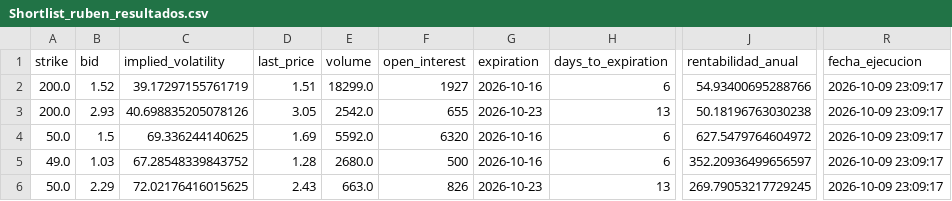
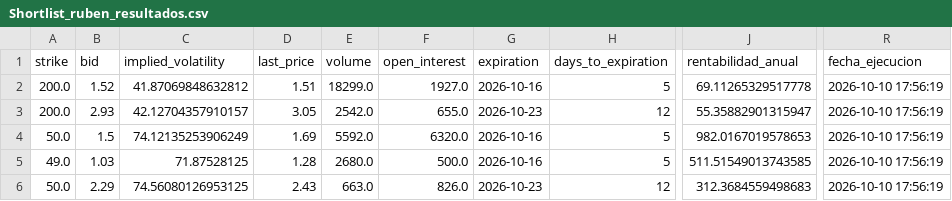
Before and after one commit to rubenm1906/short-put-openai, a CSV file: storage/Shortlist_ruben_resultados.csv, drawn as a sheet; only a part is shown, gaps mark what is left out; the diff names each change by its address in the sheet, - before the commit and + after, or states it on an @@ line.

```diff
--- a/storage/Shortlist_ruben_resultados.csv
+++ b/storage/Shortlist_ruben_resultados.csv
-C2 (implied_volatility): 39.17297155761719
+C2 (implied_volatility): 41.87069848632812
-F2 (open_interest): 1927
+F2 (open_interest): 1927.0
-H2 (days_to_expiration): 6
+H2 (days_to_expiration): 5
-J2 (rentabilidad_anual): 54.93400695288766
+J2 (rentabilidad_anual): 69.11265329517778
-R2:R6 (fecha_ejecucion): 2026-10-09 23:09:17
+R2:R6 (fecha_ejecucion): 2026-10-10 17:56:19
-C3 (implied_volatility): 40.698835205078126
+C3 (implied_volatility): 42.12704357910157
-F3 (open_interest): 655
+F3 (open_interest): 655.0
-H3 (days_to_expiration): 13
+H3 (days_to_expiration): 12
-J3 (rentabilidad_anual): 50.18196763030238
+J3 (rentabilidad_anual): 55.35882901315947
-C4 (implied_volatility): 69.336244140625
+C4 (implied_volatility): 74.12135253906249
-F4 (open_interest): 6320
+F4 (open_interest): 6320.0
-H4:H5 (days_to_expiration): 6
+H4:H5 (days_to_expiration): 5
-J4 (rentabilidad_anual): 627.5479764604972
+J4 (rentabilidad_anual): 982.0167019578653
-C5 (implied_volatility): 67.28548339843752
+C5 (implied_volatility): 71.87528125
-F5 (open_interest): 500
+F5 (open_interest): 500.0
-J5 (rentabilidad_anual): 352.20936499656597
+J5 (rentabilidad_anual): 511.51549013743585
-C6 (implied_volatility): 72.02176416015625
+C6 (implied_volatility): 74.56080126953125
-F6 (open_interest): 826
+F6 (open_interest): 826.0
-H6 (days_to_expiration): 13
+H6 (days_to_expiration): 12
-J6 (rentabilidad_anual): 269.79053217729245
+J6 (rentabilidad_anual): 312.3684559498683
```
Also changed, not shown: storage/7_Magnificas_resultados.csv, storage/Top 10 Nasdap_resultados.csv, 11 other files.
